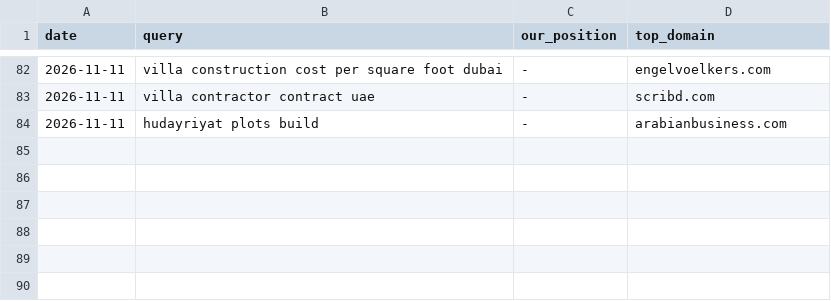
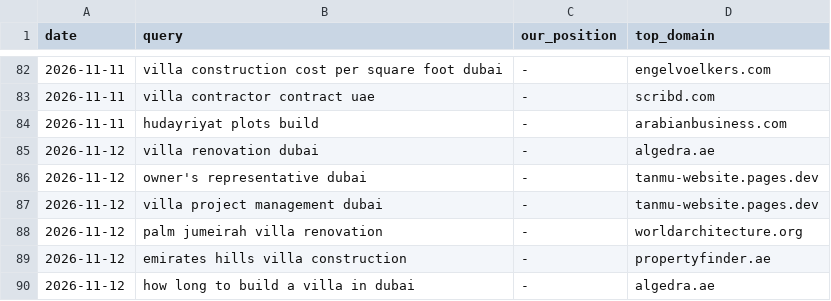
Before and after one commit to pcc40/Signal-bot, a CSV file: reports/visibility.csv, drawn as a sheet; only a part is shown, gaps mark what is left out; the diff names each change by its address in the sheet, - before the commit and + after, or states it on an @@ line.

```diff
--- a/reports/visibility.csv
+++ b/reports/visibility.csv
+row 85: 2026-11-12 | villa renovation dubai | - | algedra.ae
+row 86: 2026-11-12 | owner's representative dubai | - | tanmu-website.pages.dev
+row 87: 2026-11-12 | villa project management dubai | - | tanmu-website.pages.dev
+row 88: 2026-11-12 | palm jumeirah villa renovation | - | worldarchitecture.org
+row 89: 2026-11-12 | emirates hills villa construction | - | propertyfinder.ae
+row 90: 2026-11-12 | how long to build a villa in dubai | - | algedra.ae
```
Also changed, not shown: 13 other files.
